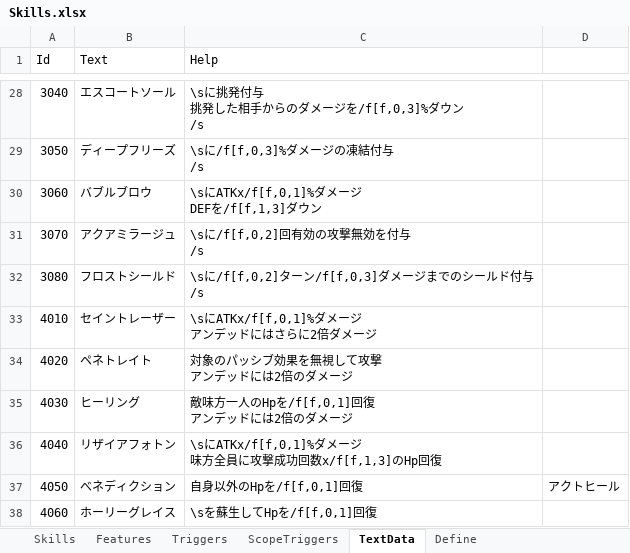
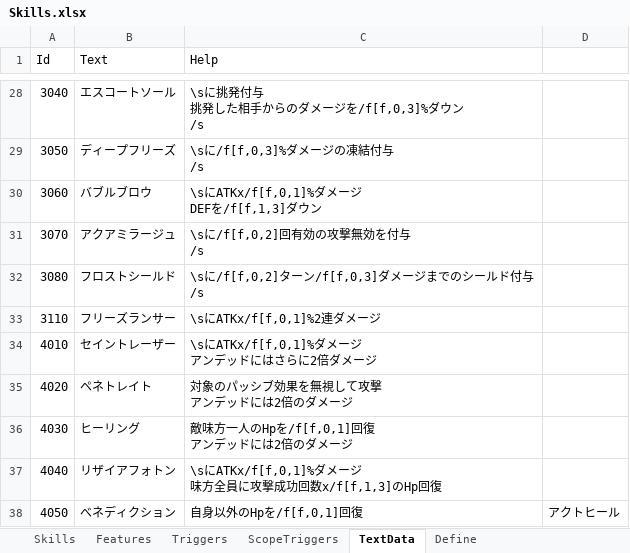
Before and after one commit to seedsclaft/unity, an Excel workbook: Assets/Data/Skills.xlsx, sheet TextData, drawn as a sheet; only a part is shown, gaps mark what is left out; the shorter side is filled out with more unchanged rows; values as stored, in another font and other column widths than the file's, no borders; the diff names each change by its address in the sheet, - before the commit and + after, or states it on an @@ line.

```diff
--- a/Assets/Data/Skills.xlsx (sheet TextData)
+++ b/Assets/Data/Skills.xlsx (sheet TextData)
+row 33: 3110 | フリーズランサー | \sにATKx/f[f,0,1]%2連ダメージ
```
Also changed, not shown: sheet Skills, sheet Features, Assets/Data/Actors.xlsx, Assets/Data/Enemies.xlsx, 20 other files.
